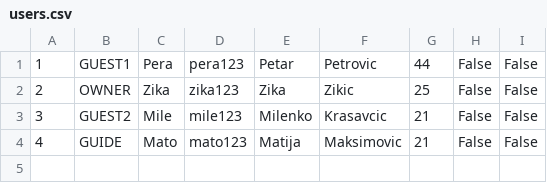
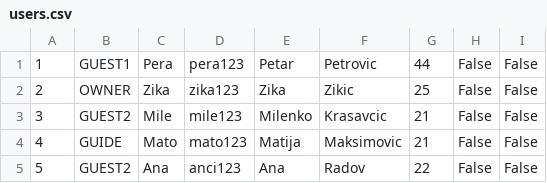
Before and after one commit to kovacevicanja/sims-grupa3-teamA, a CSV file: Resources/Data/users.csv, drawn as a sheet.

```diff
--- a/Resources/Data/users.csv
+++ b/Resources/Data/users.csv
@@ -4 +4,2 @@
 4|GUIDE|Mato|mato123|Matija|Maksimovic|21|False|False
+5|GUEST2|Ana|anci123|Ana|Radov|22|False|False
```
Also changed, not shown: Resources/Data/tourEvaluationImages.csv, 10 other files.
